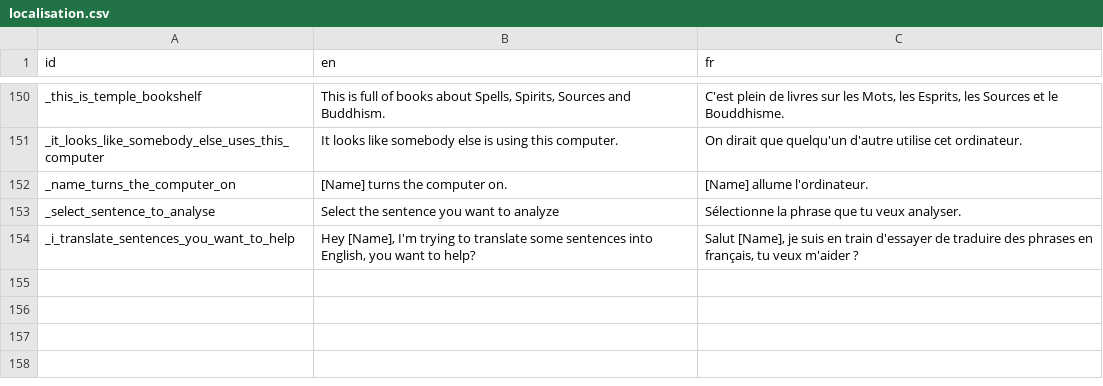
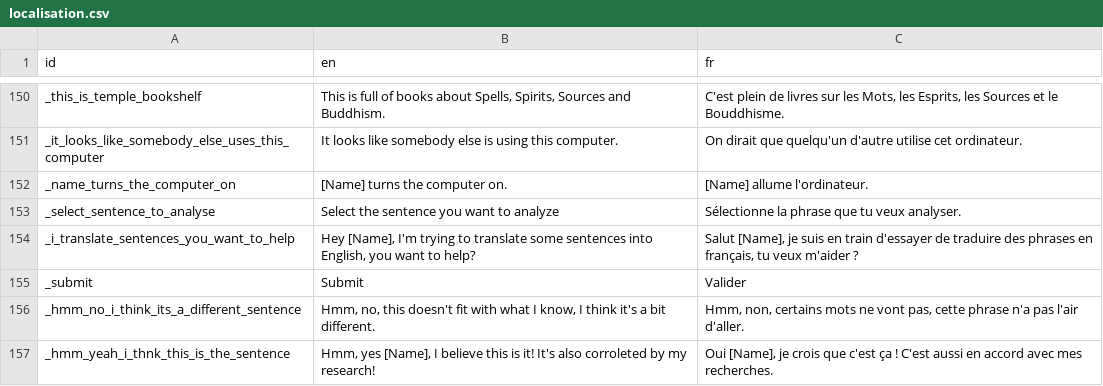
Before and after one commit to alexisthegalaxy/once-upon-a-thai-2, a CSV file: Localisation/localisation.csv, drawn as a sheet; only a part is shown, gaps mark what is left out; the diff names each change by its address in the sheet, - before the commit and + after, or states it on an @@ line.

Commit message:
Finish the coop deducing game to validate sentences.

```diff
--- a/Localisation/localisation.csv
+++ b/Localisation/localisation.csv
+row 155: _submit | Submit | Valider
+row 156: _hmm_no_i_think_its_a_different_sentence | Hmm, no, this doesn't fit with what I know, I think it's a bit different. | Hmm, non, certains mots ne vont pas, cette phrase n'a pas l'air d'aller.
+row 157: _hmm_yeah_i_thnk_this_is_the_sentence | Hmm, yes [Name], I believe this is it! It's also corroleted by my research! | Oui [Name], je crois que c'est ça ! C'est aussi en accord avec mes recherches.
```
Also changed, not shown: 9 other files.
